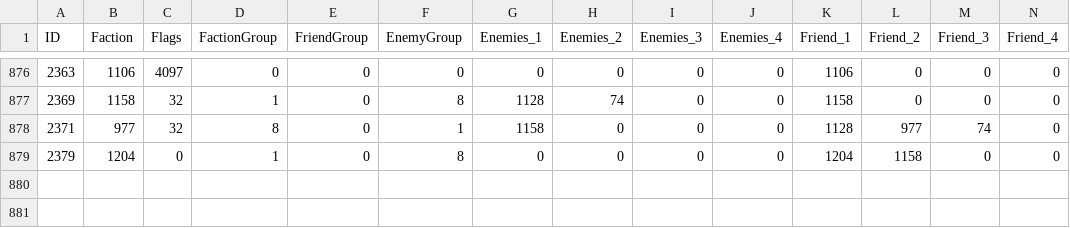
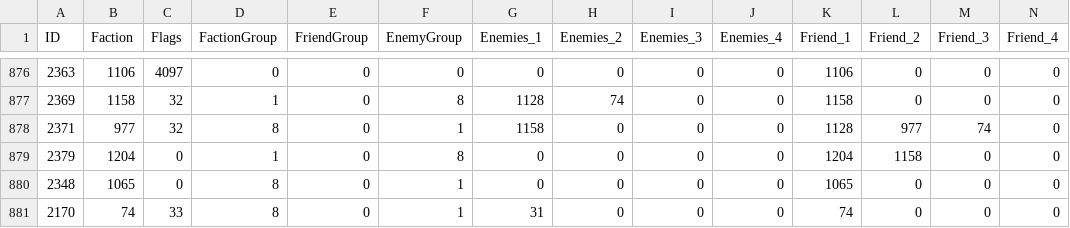
Before and after one commit to darkmord1991/DarkChaos-255, a CSV file: Custom/CSV DBC/FactionTemplate.csv, drawn as a sheet; only a part is shown, gaps mark what is left out.

```diff
--- a/Custom/CSV DBC/FactionTemplate.csv
+++ b/Custom/CSV DBC/FactionTemplate.csv
@@ -879 +879,3 @@
 "2379","1204","0","1","0","8","0","0","0","0","1204","1158","0","0"
+"2348","1065","0","8","0","1","0","0","0","0","1065","0","0","0"
+"2170","74","33","8","0","1","31","0","0","0","74","0","0","0"
```
Also changed, not shown: Custom/CSV DBC/LoadingScreens.csv, Custom/CSV DBC/Vehicle.csv, 53 other files.
